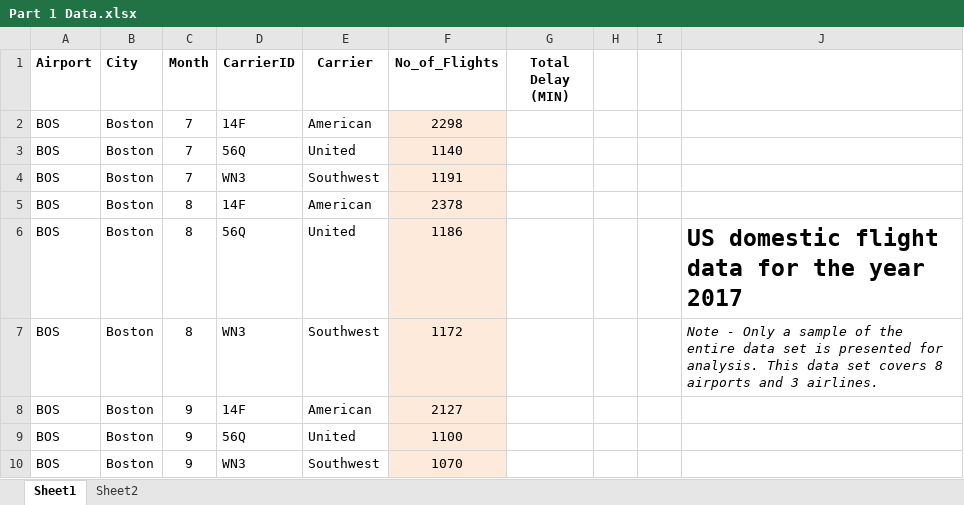
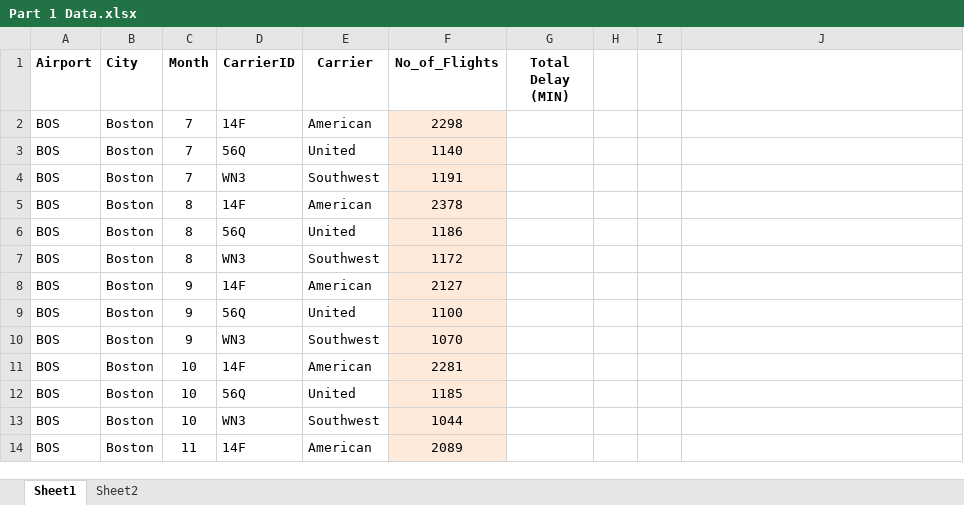
Before and after one commit to Zhhyman/Capstone, an Excel workbook: Part 1 Data.xlsx, sheet Sheet1, drawn as a sheet; only a part is shown; the shorter side is filled out with more unchanged rows; values as stored, in another font and other column widths than the file's, no borders; the diff names each change by its address in the sheet, - before the commit and + after, or states it on an @@ line.

Commit message:
Columns Working

```diff
--- a/Part 1 Data.xlsx (sheet Sheet1)
+++ b/Part 1 Data.xlsx (sheet Sheet1)
-J6: US domestic flight data for the year 2017
+J6: (empty)
-J7: Note - Only a sample of the entire data set is presented for analysis. This data set covers 8 airports and 3 airlines.
+J7: (empty)
```
Also changed, not shown: 1 other file.
